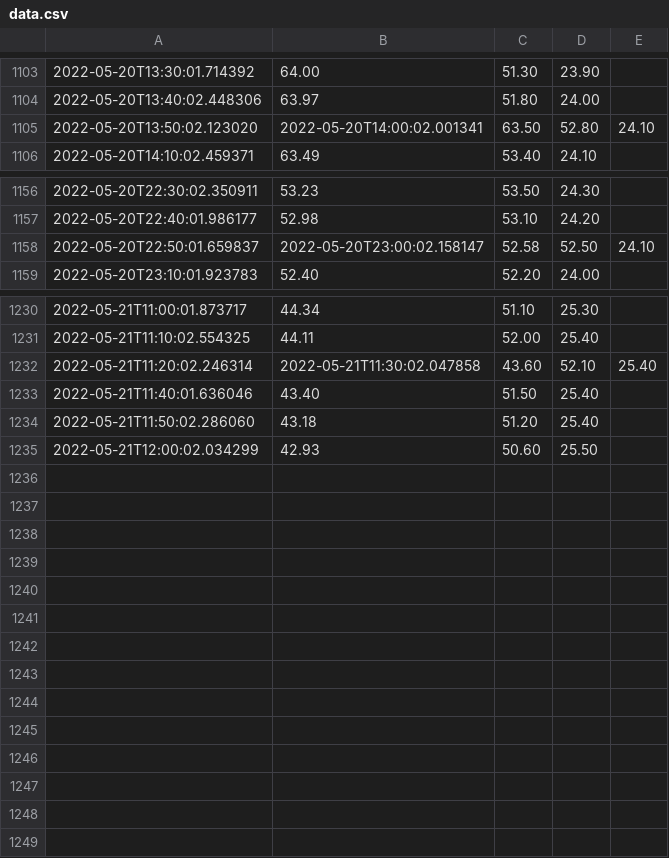
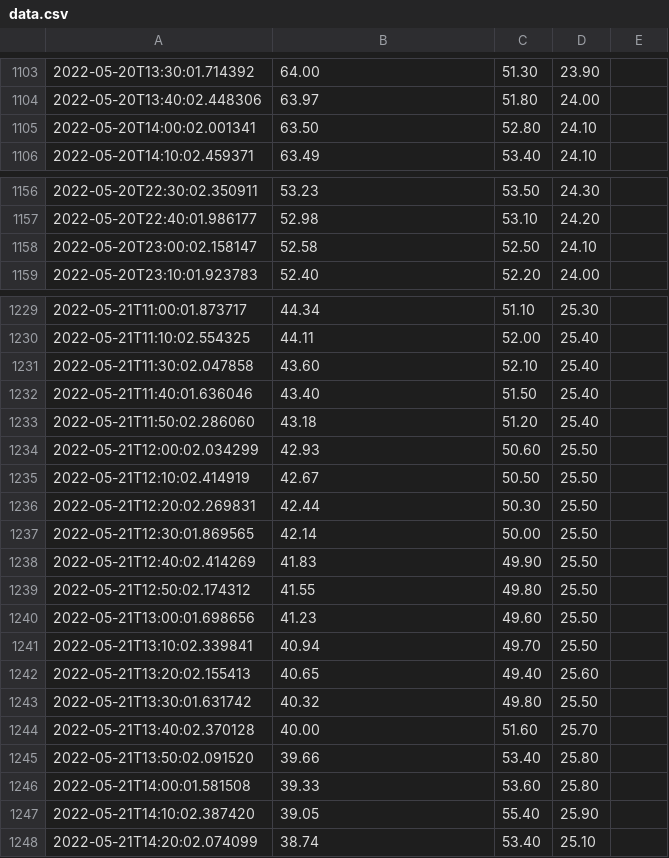
Before and after one commit to sjchiass/plant_timelapse, a CSV file: sensor_data/data.csv, drawn as a sheet; only a part is shown, gaps mark what is left out; the diff covers the shown part only.

Commit message:
Fix data and add check

```diff
--- a/sensor_data/data.csv
+++ b/sensor_data/data.csv
@@ -1104,3 +1104,3 @@
 2022-05-20T13:40:02.448306,63.97,51.80,24.00
-2022-05-20T13:50:02.123020,2022-05-20T14:00:02.001341,63.50,52.80,24.10
+2022-05-20T14:00:02.001341,63.50,52.80,24.10
 2022-05-20T14:10:02.459371,63.49,53.40,24.10
@@ -1157,3 +1157,3 @@
 2022-05-20T22:40:01.986177,52.98,53.10,24.20
-2022-05-20T22:50:01.659837,2022-05-20T23:00:02.158147,52.58,52.50,24.10
+2022-05-20T23:00:02.158147,52.58,52.50,24.10
 2022-05-20T23:10:01.923783,52.40,52.20,24.00
@@ -1231,3 +1230,3 @@
 2022-05-21T11:10:02.554325,44.11,52.00,25.40
-2022-05-21T11:20:02.246314,2022-05-21T11:30:02.047858,43.60,52.10,25.40
+2022-05-21T11:30:02.047858,43.60,52.10,25.40
 2022-05-21T11:40:01.636046,43.40,51.50,25.40
@@ -1235 +1234,15 @@
 2022-05-21T12:00:02.034299,42.93,50.60,25.50
+2022-05-21T12:10:02.414919,42.67,50.50,25.50
+2022-05-21T12:20:02.269831,42.44,50.30,25.50
+2022-05-21T12:30:01.869565,42.14,50.00,25.50
+2022-05-21T12:40:02.414269,41.83,49.90,25.50
+2022-05-21T12:50:02.174312,41.55,49.80,25.50
+2022-05-21T13:00:01.698656,41.23,49.60,25.50
+2022-05-21T13:10:02.339841,40.94,49.70,25.50
+2022-05-21T13:20:02.155413,40.65,49.40,25.60
+2022-05-21T13:30:01.631742,40.32,49.80,25.50
+2022-05-21T13:40:02.370128,40.00,51.60,25.70
+2022-05-21T13:50:02.091520,39.66,53.40,25.80
+2022-05-21T14:00:01.581508,39.33,53.60,25.80
+2022-05-21T14:10:02.387420,39.05,55.40,25.90
+2022-05-21T14:20:02.074099,38.74,53.40,25.10
```
Also changed, not shown: 1 added row, 2 removed rows and 3 edited cells elsewhere in this file, 1 other file.
